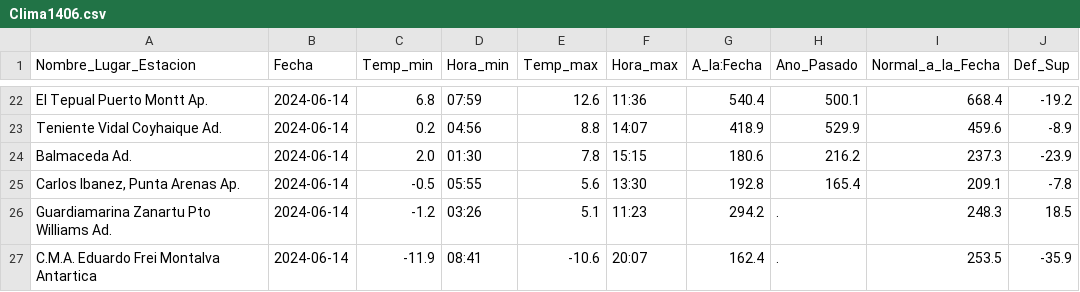
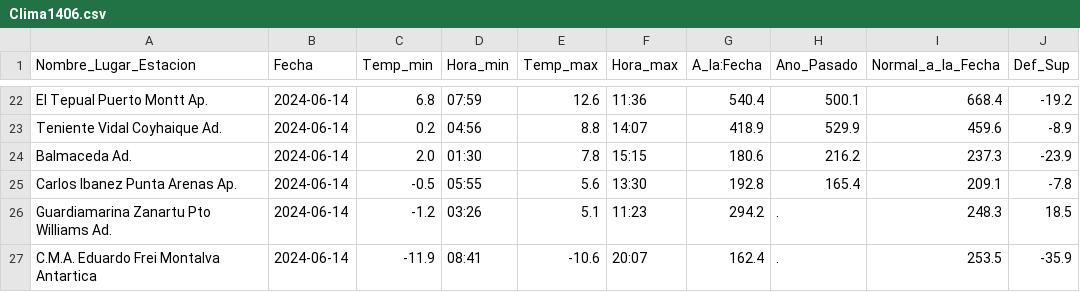
Before and after one commit to Gio-code-77/Talento-Digital, a CSV file: Clima1406.csv, drawn as a sheet; only a part is shown, gaps mark what is left out; the diff names each change by its address in the sheet, - before the commit and + after, or states it on an @@ line.

Commit message:
Update Clima1406.csv

```diff
--- a/Clima1406.csv
+++ b/Clima1406.csv
-A25 (Nombre_Lugar_Estacion): Carlos Ibanez, Punta Arenas Ap.
+A25 (Nombre_Lugar_Estacion): Carlos Ibanez Punta Arenas Ap.
```
